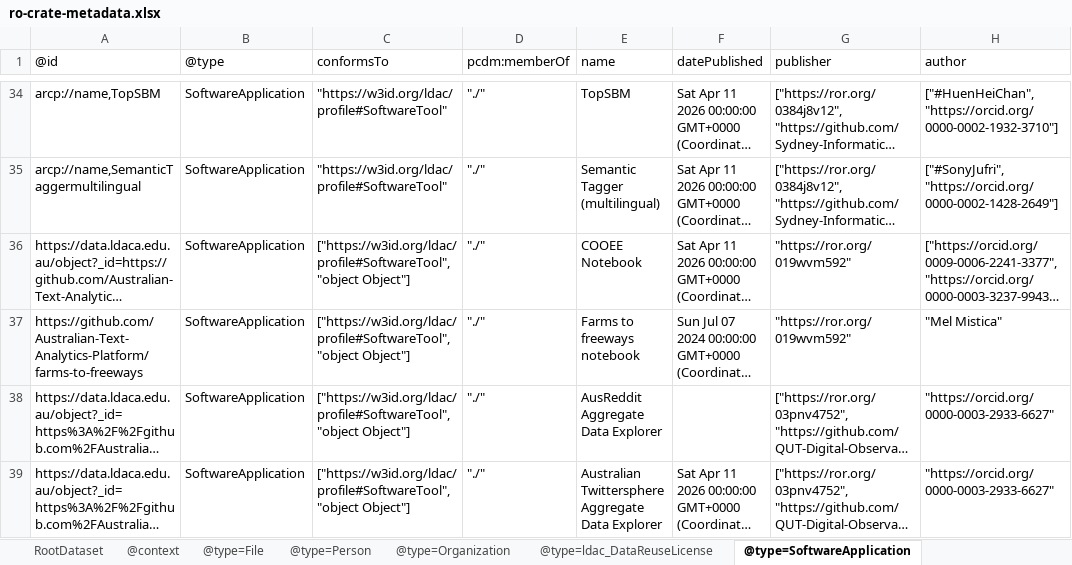
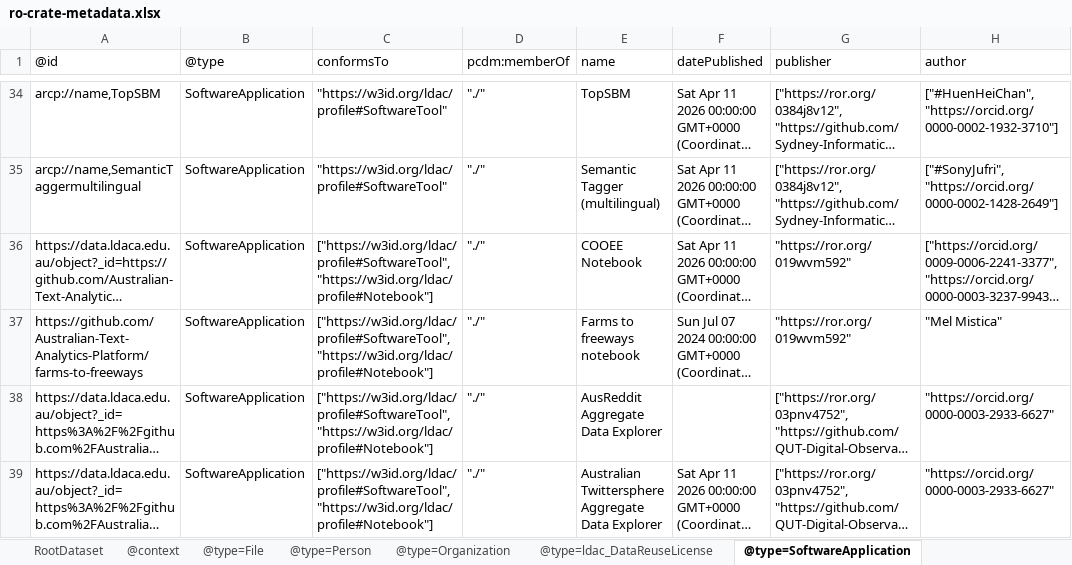
Before and after one commit to Language-Research-Technology/ldaca-analytical-tools, an Excel workbook: ro-crate/ro-crate-metadata.xlsx, sheet @type=SoftwareApplication, drawn as a sheet; only a part is shown, gaps mark what is left out; long unchanged cells end in …; values as stored, in another font and other column widths than the file's, no borders; the diff names each change by its address in the sheet, - before the commit and + after, or states it on an @@ line.

```diff
--- a/ro-crate/ro-crate-metadata.xlsx (sheet @type=SoftwareApplication)
+++ b/ro-crate/ro-crate-metadata.xlsx (sheet @type=SoftwareApplication)
-C36:C39 (conformsTo): ["https://w3id.org/ldac/profile#SoftwareTool", "object Object"]
+C36:C39 (conformsTo): ["https://w3id.org/ldac/profile#SoftwareTool", "https://w3id.org/ldac/profile#Notebook"]
```
Also changed, not shown: 2 other files.
